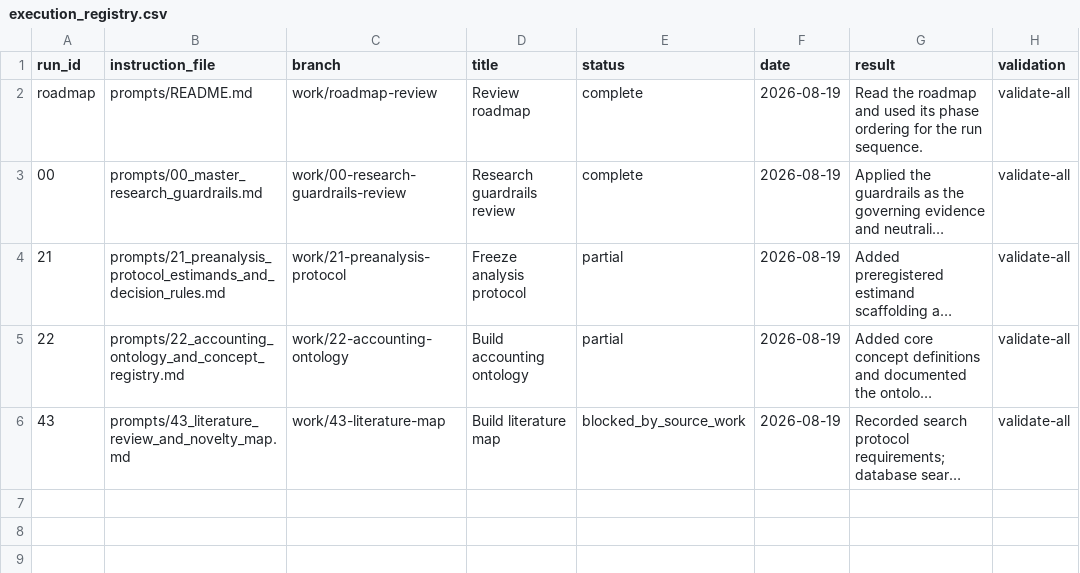
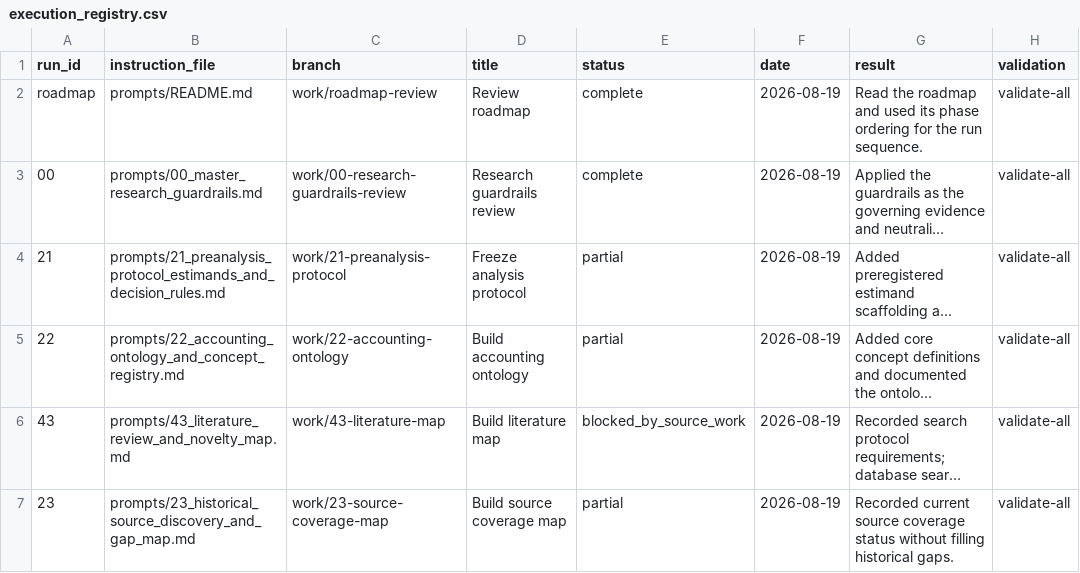
Before and after one commit to DiogoRibeiro7/portugal-public-pension-financing, a CSV file: evidence/execution_registry.csv, drawn as a sheet; long unchanged cells end in …; the diff names each change by its address in the sheet, - before the commit and + after, or states it on an @@ line.

Commit message:
Build source coverage map

```diff
--- a/evidence/execution_registry.csv
+++ b/evidence/execution_registry.csv
+row 7: 23 | prompts/23_historical_source_discovery_and_gap_map.md | work/23-source-coverage-map | Build source coverage map | partial | 2026-08-19 | Recorded current source coverage status without filling historical gaps. | validate-all
```
Also changed, not shown: 3 other files.
